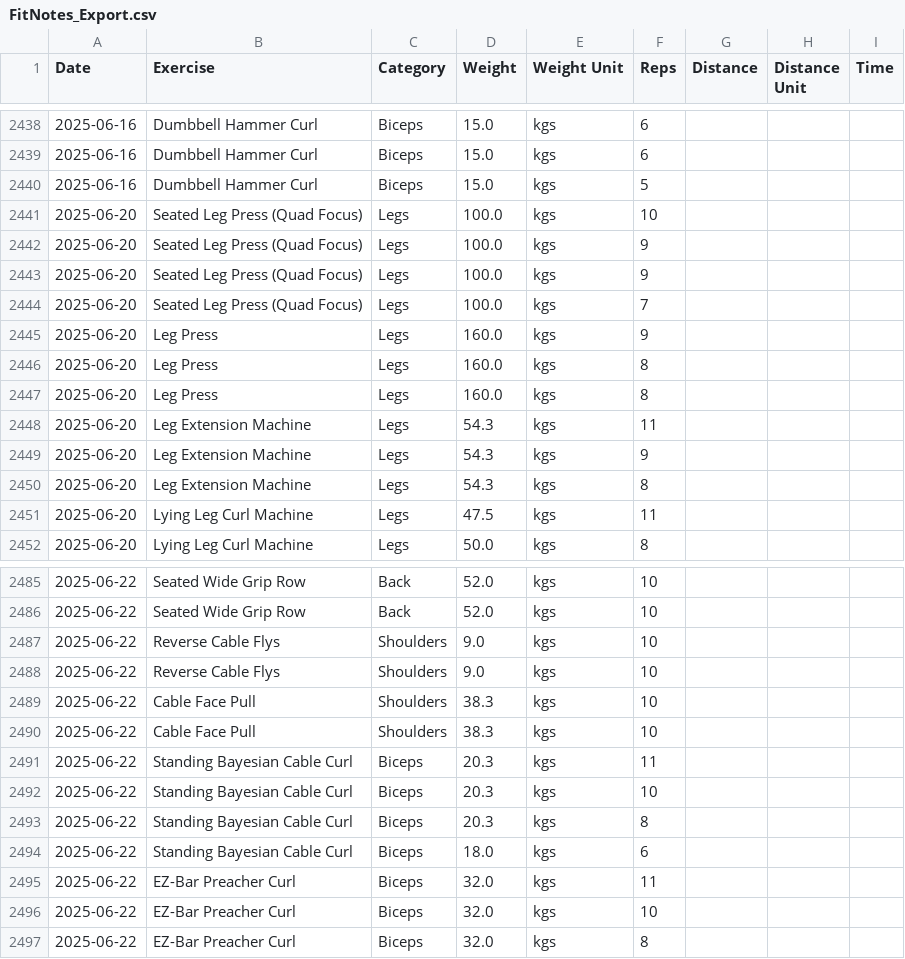
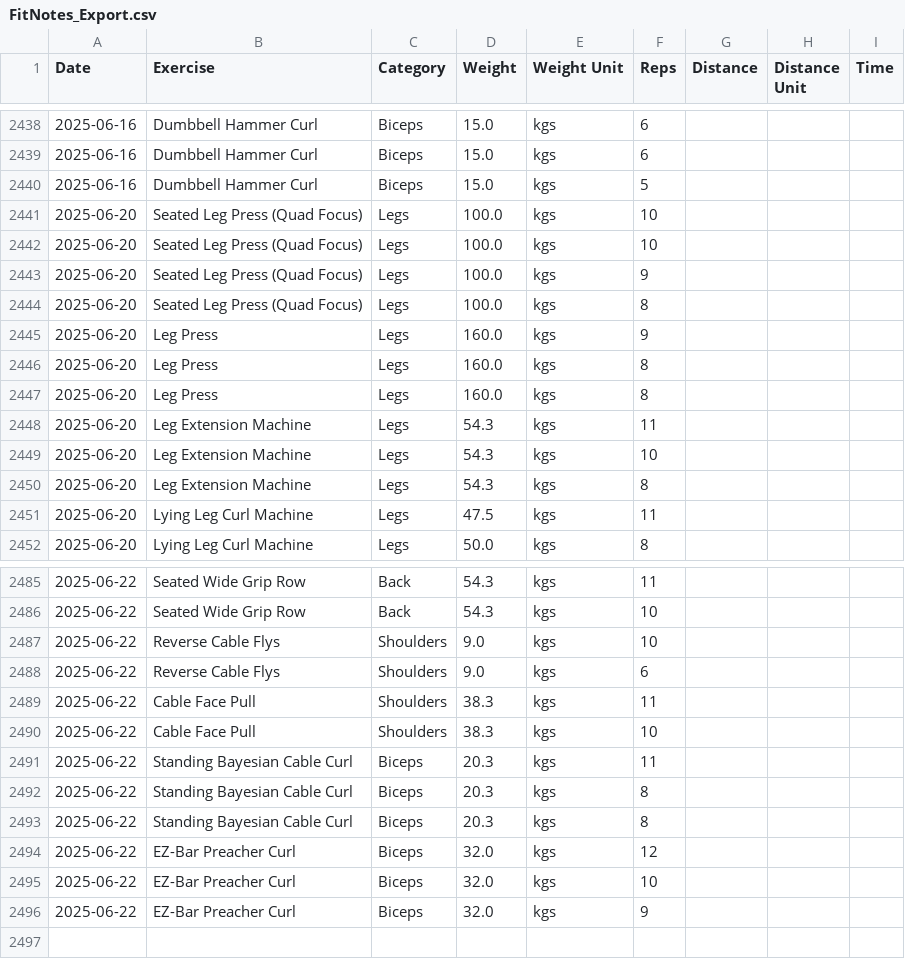
Before and after one commit to lukaszebedin/PersonalWeightTracker, a CSV file: data/FitNotes_Export.csv, drawn as a sheet; only a part is shown, gaps mark what is left out; the diff covers the shown part only.

```diff
--- a/data/FitNotes_Export.csv
+++ b/data/FitNotes_Export.csv
@@ -2441,5 +2441,5 @@ Date,Exercise,Category,Weight,Weight Unit,Reps,Distance,Distance Unit,Time
 2025-06-20,Seated Leg Press (Quad Focus),Legs,100.0,kgs,10,,,
+2025-06-20,Seated Leg Press (Quad Focus),Legs,100.0,kgs,10,,,
 2025-06-20,Seated Leg Press (Quad Focus),Legs,100.0,kgs,9,,,
-2025-06-20,Seated Leg Press (Quad Focus),Legs,100.0,kgs,9,,,
-2025-06-20,Seated Leg Press (Quad Focus),Legs,100.0,kgs,7,,,
+2025-06-20,Seated Leg Press (Quad Focus),Legs,100.0,kgs,8,,,
 2025-06-20,Leg Press,Legs,160.0,kgs,9,,,
@@ -2448,3 +2448,3 @@ Date,Exercise,Category,Weight,Weight Unit,Reps,Distance,Distance Unit,Time
 2025-06-20,Leg Extension Machine,Legs,54.3,kgs,11,,,
-2025-06-20,Leg Extension Machine,Legs,54.3,kgs,9,,,
+2025-06-20,Leg Extension Machine,Legs,54.3,kgs,10,,,
 2025-06-20,Leg Extension Machine,Legs,54.3,kgs,8,,,
@@ -2485,13 +2485,12 @@ Date,Exercise,Category,Weight,Weight Unit,Reps,Distance,Distance Unit,Time
-2025-06-22,Seated Wide Grip Row,Back,52.0,kgs,10,,,
-2025-06-22,Seated Wide Grip Row,Back,52.0,kgs,10,,,
+2025-06-22,Seated Wide Grip Row,Back,54.3,kgs,11,,,
+2025-06-22,Seated Wide Grip Row,Back,54.3,kgs,10,,,
 2025-06-22,Reverse Cable Flys,Shoulders,9.0,kgs,10,,,
-2025-06-22,Reverse Cable Flys,Shoulders,9.0,kgs,10,,,
-2025-06-22,Cable Face Pull,Shoulders,38.3,kgs,10,,,
+2025-06-22,Reverse Cable Flys,Shoulders,9.0,kgs,6,,,
+2025-06-22,Cable Face Pull,Shoulders,38.3,kgs,11,,,
 2025-06-22,Cable Face Pull,Shoulders,38.3,kgs,10,,,
 2025-06-22,Standing Bayesian Cable Curl,Biceps,20.3,kgs,11,,,
-2025-06-22,Standing Bayesian Cable Curl,Biceps,20.3,kgs,10,,,
 2025-06-22,Standing Bayesian Cable Curl,Biceps,20.3,kgs,8,,,
-2025-06-22,Standing Bayesian Cable Curl,Biceps,18.0,kgs,6,,,
-2025-06-22,EZ-Bar Preacher Curl,Biceps,32.0,kgs,11,,,
+2025-06-22,Standing Bayesian Cable Curl,Biceps,20.3,kgs,8,,,
+2025-06-22,EZ-Bar Preacher Curl,Biceps,32.0,kgs,12,,,
 2025-06-22,EZ-Bar Preacher Curl,Biceps,32.0,kgs,10,,,
-2025-06-22,EZ-Bar Preacher Curl,Biceps,32.0,kgs,8,,,
+2025-06-22,EZ-Bar Preacher Curl,Biceps,32.0,kgs,9,,,
```
Also changed, not shown: 4 added rows, 4 removed rows and 19 edited cells elsewhere in this file, data/data.csv, 7 other files.
